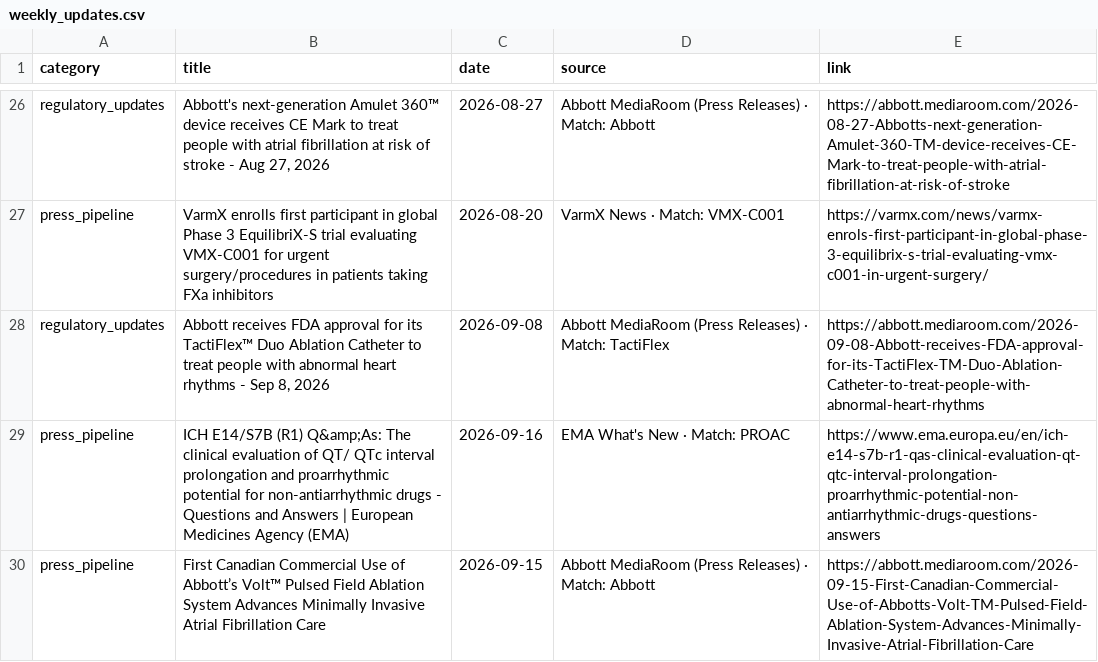
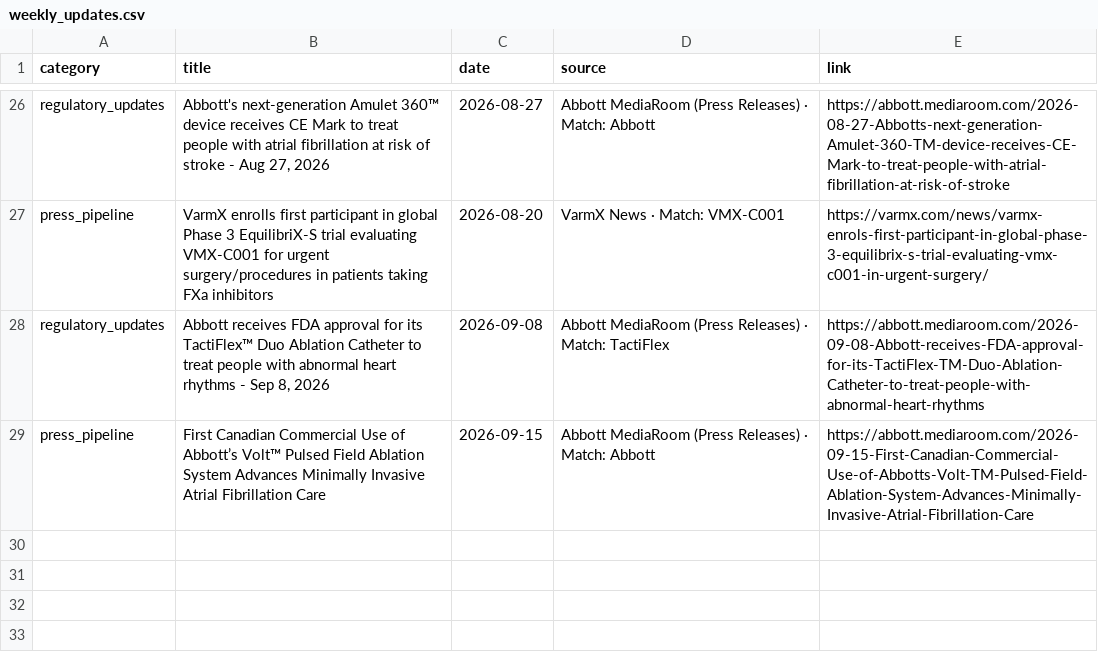
Before and after one commit to rubioisabel134-ai/Afib-dashboard, a CSV file: data/weekly_updates.csv, drawn as a sheet; only a part is shown, gaps mark what is left out.

Commit message:
Fix AFib weekly press matching

```diff
--- a/data/weekly_updates.csv
+++ b/data/weekly_updates.csv
@@ -28,3 +28,2 @@ press_pipeline,VarmX enrolls first participant in global Phase 3 EquilibriX-S tr
 regulatory_updates,"Abbott receives FDA approval for its TactiFlex™ Duo Ablation Catheter to treat people with abnormal heart rhythms - Sep 8, 2026",2026-09-08,Abbott MediaRoom (Press Releases) · Match: TactiFlex,https://abbott.mediaroom.com/2026-09-08-Abbott-receives-FDA-approval-for-its-TactiFlex-TM-Duo-Ablation-Catheter-to-treat-people-with-abnormal-heart-rhythms
-press_pipeline,ICH E14/S7B (R1) Q&amp;As: The clinical evaluation of QT/ QTc interval prolongation and proarrhythmic potential for non-antiarrhythmic drugs - Questions and Answers | European Medicines Agency (EMA),2026-09-16,EMA What's New · Match: PROAC,https://www.ema.europa.eu/en/ich-e14-s7b-r1-qas-clinical-evaluation-qt-qtc-interval-prolongation-proarrhythmic-potential-non-antiarrhythmic-drugs-questions-answers
 press_pipeline,First Canadian Commercial Use of Abbott’s Volt™ Pulsed Field Ablation System Advances Minimally Invasive Atrial Fibrillation Care,2026-09-15,Abbott MediaRoom (Press Releases) · Match: Abbott,https://abbott.mediaroom.com/2026-09-15-First-Canadian-Commercial-Use-of-Abbotts-Volt-TM-Pulsed-Field-Ablation-System-Advances-Minimally-Invasive-Atrial-Fibrillation-Care
```
Also changed, not shown: 2 other files.
